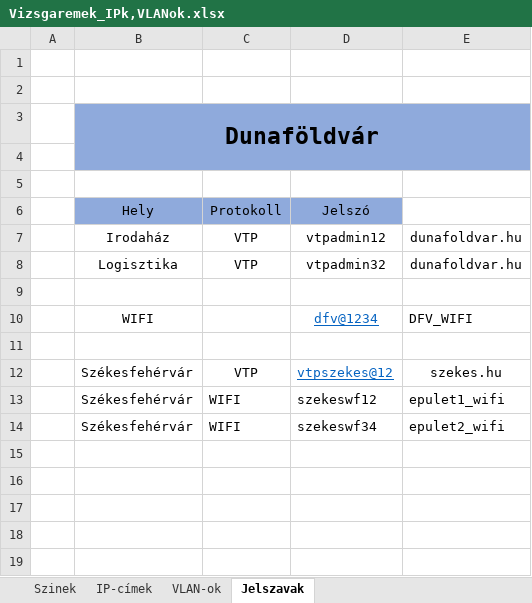
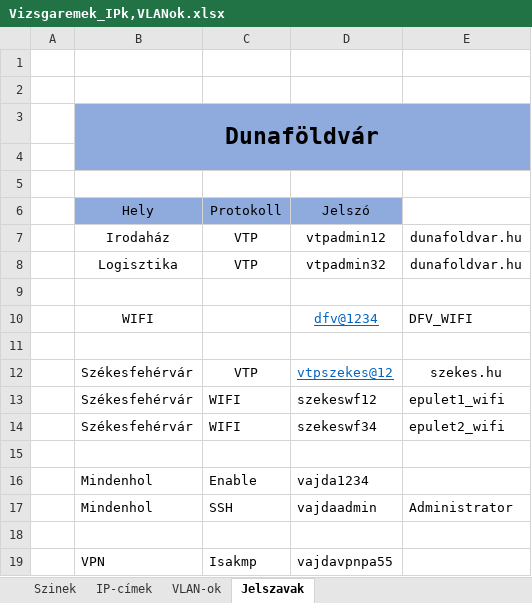
Before and after one commit to KissLeventeMagor/VizsgaremekCsapat2, an Excel workbook: Vizsgaremek_IPk,VLANok.xlsx, sheet Jelszavak, drawn as a sheet; values as stored, in another font and other column widths than the file's, no borders; the diff names each change by its address in the sheet, - before the commit and + after, or states it on an @@ line.

Commit message:
dokumentacio javitasa, excel bovitese, tesztelesi bovitese

```diff
--- a/Vizsgaremek_IPk,VLANok.xlsx (sheet Jelszavak)
+++ b/Vizsgaremek_IPk,VLANok.xlsx (sheet Jelszavak)
+row 15: (empty)
+row 16:  | Mindenhol | Enable | vajda1234
+row 17:  | Mindenhol | SSH | vajdaadmin | Administrator
+row 18: (empty)
+row 19:  | VPN | Isakmp | vajdavpnpa55
```
Also changed, not shown: 2 other files.
